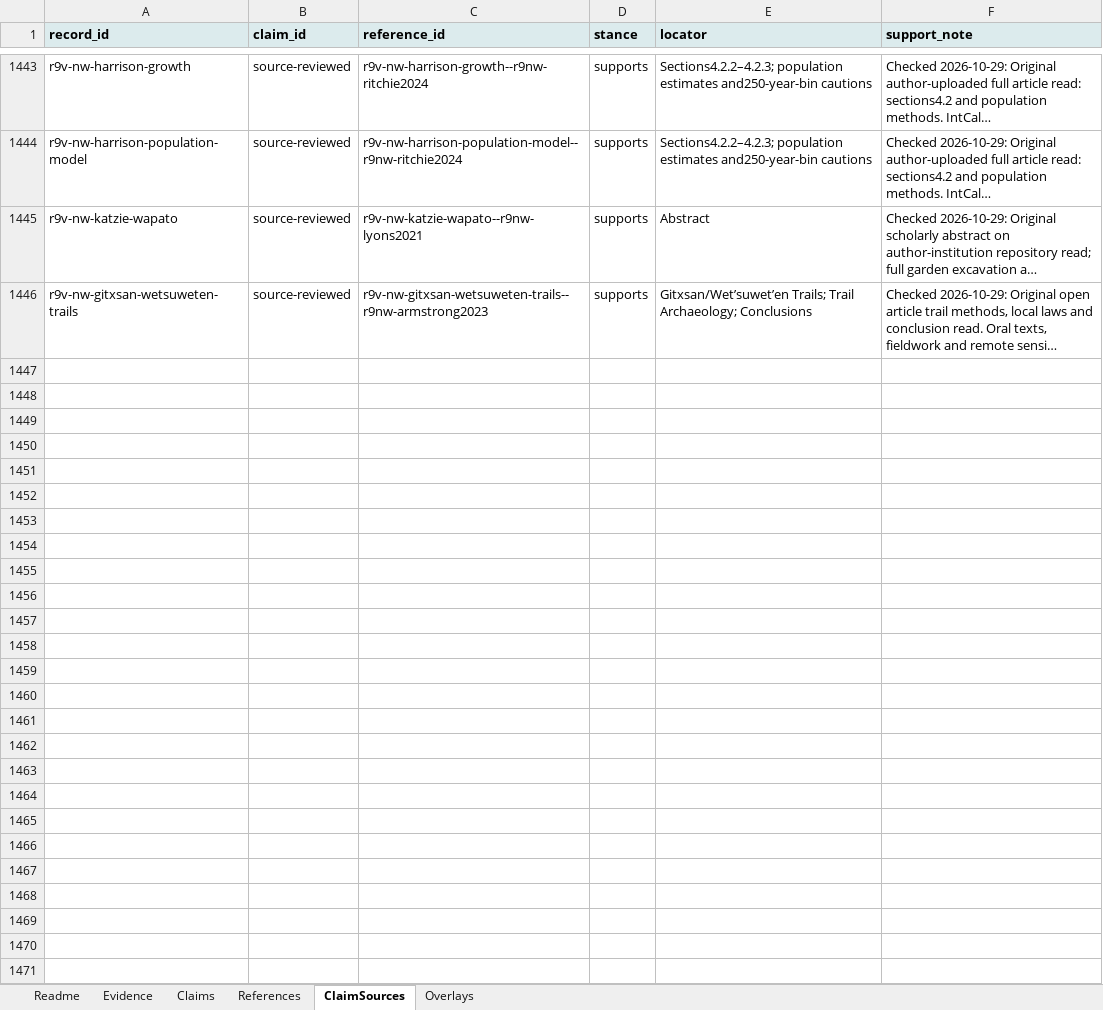
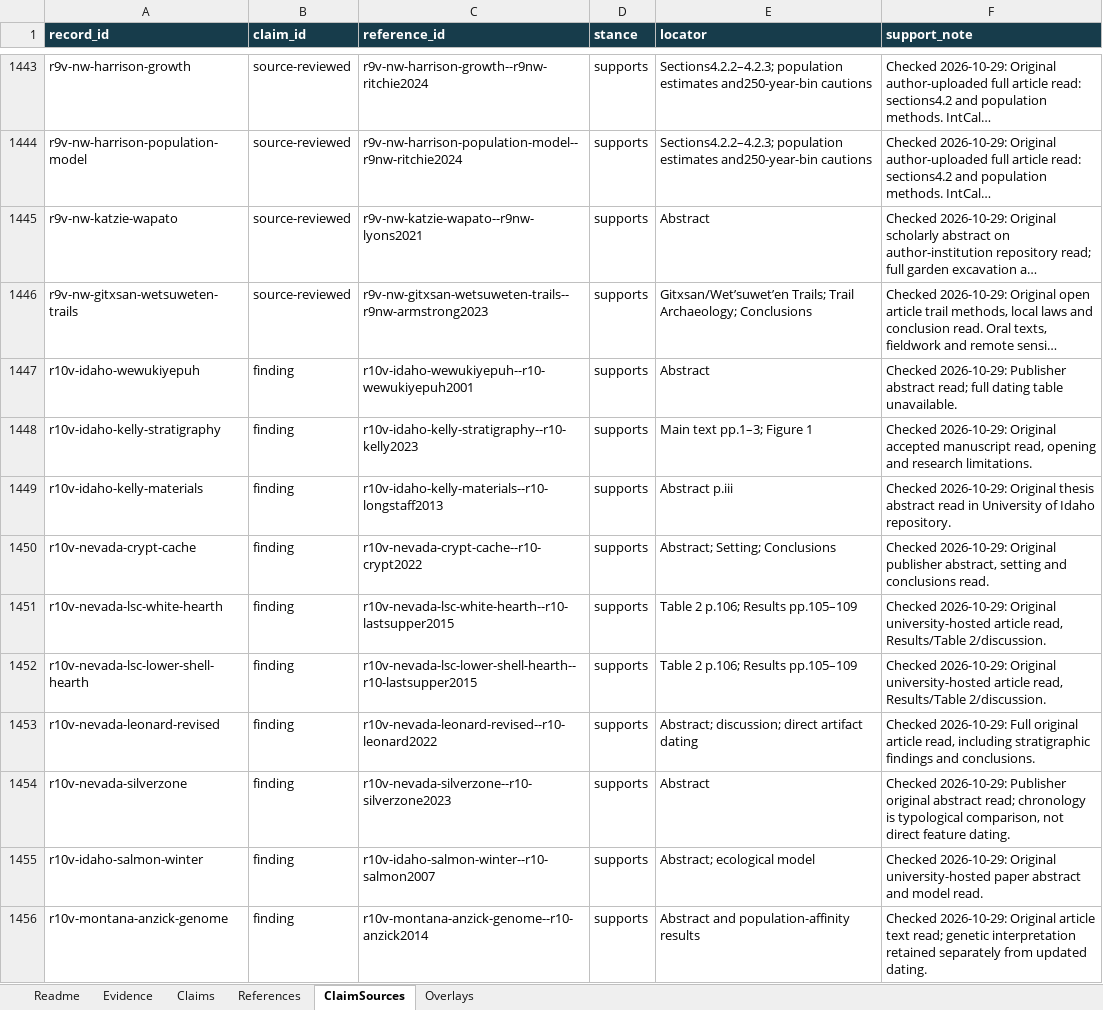
Before and after one commit to gavinfischer-keenan/americaspeoples, an Excel workbook: templates/americas-peoples-researched-import.xlsx, sheet ClaimSources, drawn as a sheet; only a part is shown, gaps mark what is left out; long unchanged cells end in …; values as stored, in another font and other column widths than the file's, no borders; the diff covers the shown part only; the diff names each change by its address in the sheet, - before the commit and + after, or states it on an @@ line.

Commit message:
Publish round-ten site research and refine regional coverage audit

```diff
--- a/templates/americas-peoples-researched-import.xlsx (sheet ClaimSources)
+++ b/templates/americas-peoples-researched-import.xlsx (sheet ClaimSources)
@@ A1:F1 fill: #DCEBED → #173C4B, text colour: black → #FFFFFF @@
+row 1447: r10v-idaho-wewukiyepuh | finding | r10v-idaho-wewukiyepuh--r10-wewukiyepuh2001 | supports | Abstract | Checked 2026-10-29: Publisher abstract read; full dating table unavailable.
+row 1448: r10v-idaho-kelly-stratigraphy | finding | r10v-idaho-kelly-stratigraphy--r10-kelly2023 | supports | Main text pp.1–3; Figure 1 | Checked 2026-10-29: Original accepted manuscript read, opening and research limitations.
+row 1449: r10v-idaho-kelly-materials | finding | r10v-idaho-kelly-materials--r10-longstaff2013 | supports | Abstract p.iii | Checked 2026-10-29: Original thesis abstract read in University of Idaho repository.
+row 1450: r10v-nevada-crypt-cache | finding | r10v-nevada-crypt-cache--r10-crypt2022 | supports | Abstract; Setting; Conclusions | Checked 2026-10-29: Original publisher abstract, setting and conclusions read.
+row 1451: r10v-nevada-lsc-white-hearth | finding | r10v-nevada-lsc-white-hearth--r10-lastsupper2015 | supports | Table 2 p.106; Results pp.105–109 | Checked 2026-10-29: Original university-hosted article read, Results/Table 2/discussion.
+row 1452: r10v-nevada-lsc-lower-shell-hearth | finding | r10v-nevada-lsc-lower-shell-hearth--r10-lastsupper2015 | supports | Table 2 p.106; Results pp.105–109 | Checked 2026-10-29: Original university-hosted article read, Results/Table 2/discussion.
+row 1453: r10v-nevada-leonard-revised | finding | r10v-nevada-leonard-revised--r10-leonard2022 | supports | Abstract; discussion; direct artifact dating | Checked 2026-10-29: Full original article read, including stratigraphic findings and conclusions.
+row 1454: r10v-nevada-silverzone | finding | r10v-nevada-silverzone--r10-silverzone2023 | supports | Abstract | Checked 2026-10-29: Publisher original abstract read; chronology is typological comparison, not direct feature dating.
+row 1455: r10v-idaho-salmon-winter | finding | r10v-idaho-salmon-winter--r10-salmon2007 | supports | Abstract; ecological model | Checked 2026-10-29: Original university-hosted paper abstract and model read.
+row 1456: r10v-montana-anzick-genome | finding | r10v-montana-anzick-genome--r10-anzick2014 | supports | Abstract and population-affinity results | Checked 2026-10-29: Original article text read; genetic interpretation retained separately from updated dating.
```
Also changed, not shown: 44 added rows elsewhere in this sheet, sheet Evidence, sheet Overlays, sheet References, sheet Claims, sheet Readme, 19 other files.
